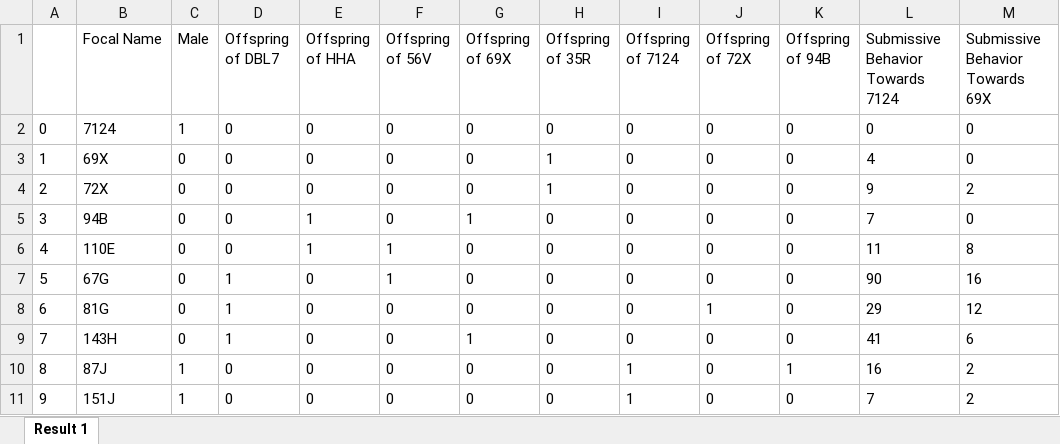
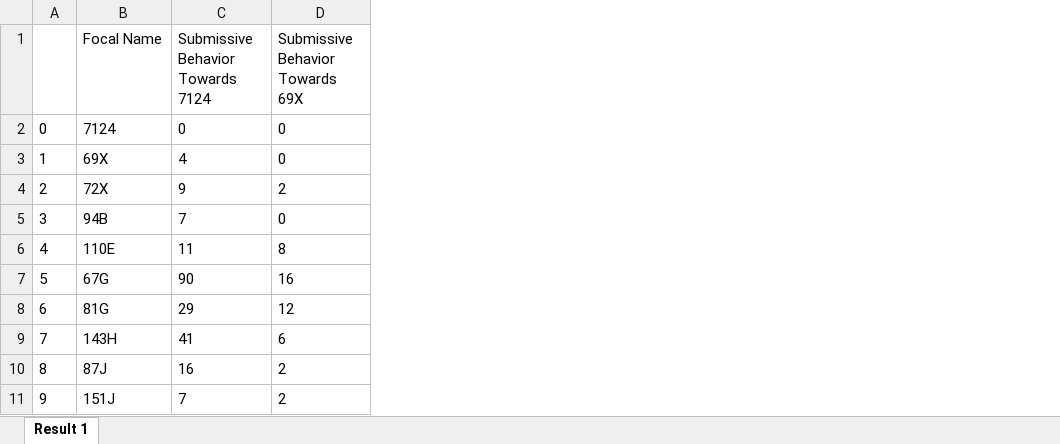
Before and after one commit to EdConnorLab/julie, an Excel workbook: resources/feature_df_submissive.xlsx, sheet Result 1, drawn as a sheet; only a part is shown; values as stored, in another font and other column widths than the file's, no borders; the diff names each change by its address in the sheet, - before the commit and + after, or states it on an @@ line.

Commit message:
feature_df_submissive.xlsx only includes submissive features

```diff
--- a/resources/feature_df_submissive.xlsx (sheet Result 1)
+++ b/resources/feature_df_submissive.xlsx (sheet Result 1)
-column C (Male), rows 2-11: 1 | 0 | 0 | 0 | 0 | 0 | 0 | 0 | 1 | 1
-column D (Offspring of DBL7), rows 2-11: 0 | 0 | 0 | 0 | 0 | 1 | 1 | 1 | 0 | 0
-column E (Offspring of HHA), rows 2-11: 0 | 0 | 0 | 1 | 1 | 0 | 0 | 0 | 0 | 0
-column F (Offspring of 56V), rows 2-11: 0 | 0 | 0 | 0 | 1 | 1 | 0 | 0 | 0 | 0
-column G (Offspring of 69X), rows 2-11: 0 | 0 | 0 | 1 | 0 | 0 | 0 | 1 | 0 | 0
-column H (Offspring of 35R), rows 2-11: 0 | 1 | 1 | 0 | 0 | 0 | 0 | 0 | 0 | 0
-column I (Offspring of 7124), rows 2-11: 0 | 0 | 0 | 0 | 0 | 0 | 0 | 0 | 1 | 1
-column J (Offspring of 72X), rows 2-11: 0 | 0 | 0 | 0 | 0 | 0 | 1 | 0 | 0 | 0
-column K (Offspring of 94B), rows 2-11: 0 | 0 | 0 | 0 | 0 | 0 | 0 | 0 | 1 | 0
```
Also changed, not shown: 1 other file.
